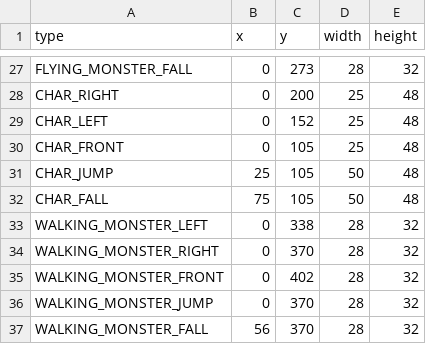
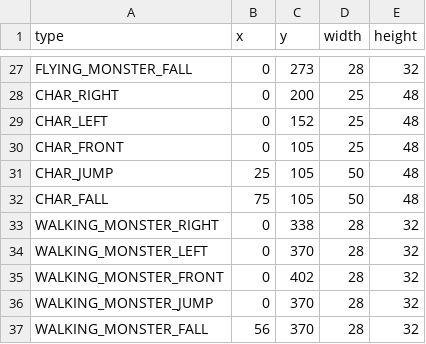
Before and after one commit to MMMatth/video-game-cpp, a CSV file: assets/csv/spritesheet_data.csv, drawn as a sheet; only a part is shown, gaps mark what is left out.

Commit message:
-i separated walking monster and flying monsters on two lists -and added a life bar for monsters -and i also changed the image of walkings monsters

```diff
--- a/assets/csv/spritesheet_data.csv
+++ b/assets/csv/spritesheet_data.csv
@@ -32,4 +32,4 @@ CHAR_JUMP;25;105;50;48
 CHAR_FALL;75;105;50;48
-WALKING_MONSTER_LEFT;0;338;28;32
-WALKING_MONSTER_RIGHT;0;370;28;32
+WALKING_MONSTER_RIGHT;0;338;28;32
+WALKING_MONSTER_LEFT;0;370;28;32
 WALKING_MONSTER_FRONT;0;402;28;32
```
Also changed, not shown: 15 other files.
